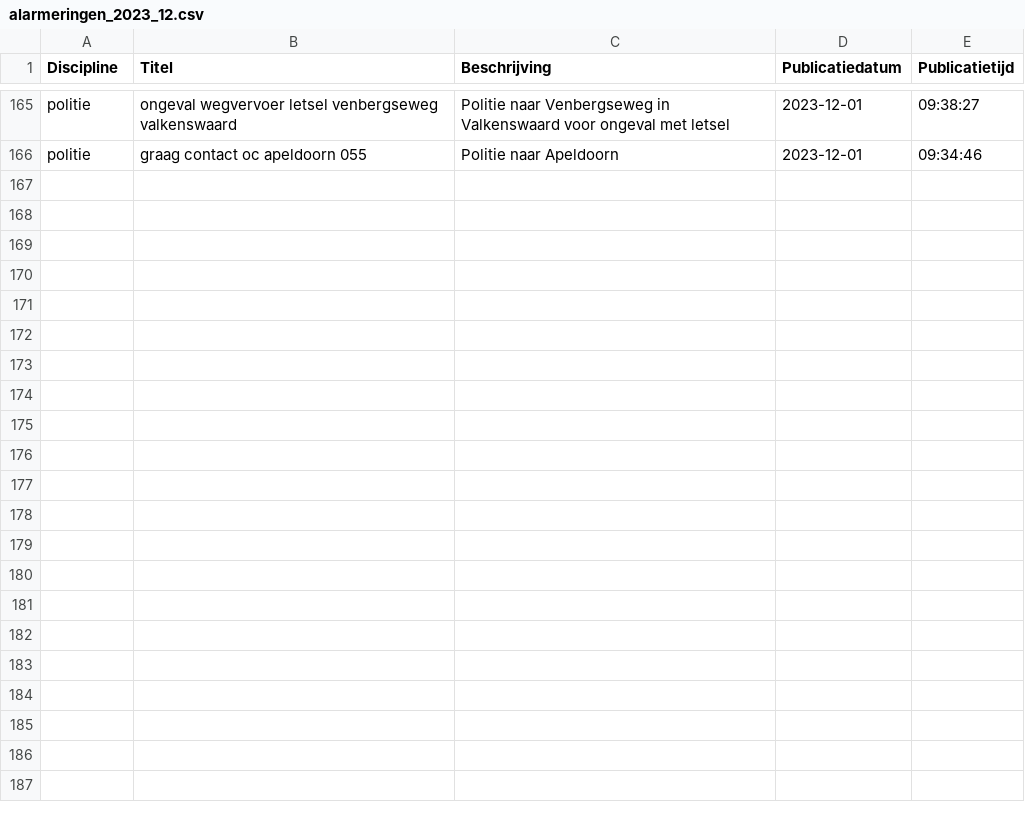
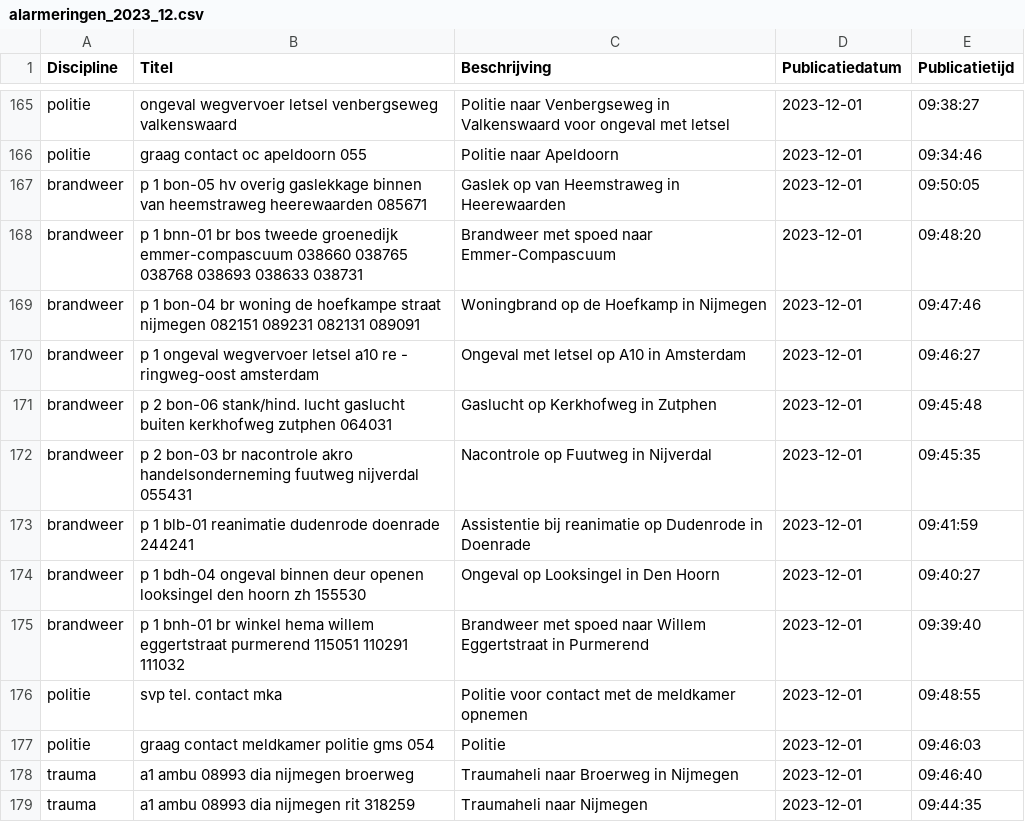
Before and after one commit to maartensiffels/inactief-p2000, a CSV file: data/alarmeringen_2023_12.csv, drawn as a sheet; only a part is shown, gaps mark what is left out.

```diff
--- a/data/alarmeringen_2023_12.csv
+++ b/data/alarmeringen_2023_12.csv
@@ -166 +166,14 @@ politie,ongeval wegvervoer letsel venbergseweg valkenswaard,Politie naar Venberg
 politie,graag contact oc apeldoorn 055,Politie naar Apeldoorn,2023-12-01,09:34:46
+brandweer,p 1 bon-05 hv overig gaslekkage binnen van heemstraweg heerewaarden 085671,Gaslek op van Heemstraweg in Heerewaarden,2023-12-01,09:50:05
+brandweer,p 1 bnn-01 br bos tweede groenedijk emmer-compascuum 038660 038765 038768 038693 038633 038731,Brandweer met spoed naar Emmer-Compascuum,2023-12-01,09:48:20
+brandweer,p 1 bon-04 br woning de hoefkampe straat nijmegen 082151 089231 082131 089091,Woningbrand op de Hoefkamp in Nijmegen,2023-12-01,09:47:46
+brandweer,p 1 ongeval wegvervoer letsel a10 re - ringweg-oost amsterdam,Ongeval met letsel op A10 in Amsterdam,2023-12-01,09:46:27
+brandweer,p 2 bon-06 stank/hind. lucht gaslucht buiten kerkhofweg zutphen 064031,Gaslucht op Kerkhofweg in Zutphen,2023-12-01,09:45:48
+brandweer,p 2 bon-03 br nacontrole akro handelsonderneming fuutweg nijverdal 055431,Nacontrole op Fuutweg in Nijverdal,2023-12-01,09:45:35
+brandweer,p 1 blb-01 reanimatie dudenrode doenrade 244241,Assistentie bij reanimatie op Dudenrode in Doenrade,2023-12-01,09:41:59
+brandweer,p 1 bdh-04 ongeval binnen deur openen looksingel den hoorn zh 155530,Ongeval op Looksingel in Den Hoorn,2023-12-01,09:40:27
+brandweer,p 1 bnh-01 br winkel hema willem eggertstraat purmerend 115051 110291 111032,Brandweer met spoed naar Willem Eggertstraat in Purmerend,2023-12-01,09:39:40
+politie,svp tel. contact mka,Politie  voor contact met de meldkamer opnemen,2023-12-01,09:48:55
+politie,graag contact meldkamer politie gms 054,Politie,2023-12-01,09:46:03
+trauma,a1 ambu 08993 dia nijmegen broerweg,Traumaheli naar Broerweg in Nijmegen,2023-12-01,09:46:40
+trauma,a1 ambu 08993 dia nijmegen rit 318259,Traumaheli naar Nijmegen,2023-12-01,09:44:35
```
Also changed, not shown: 3 other files.
